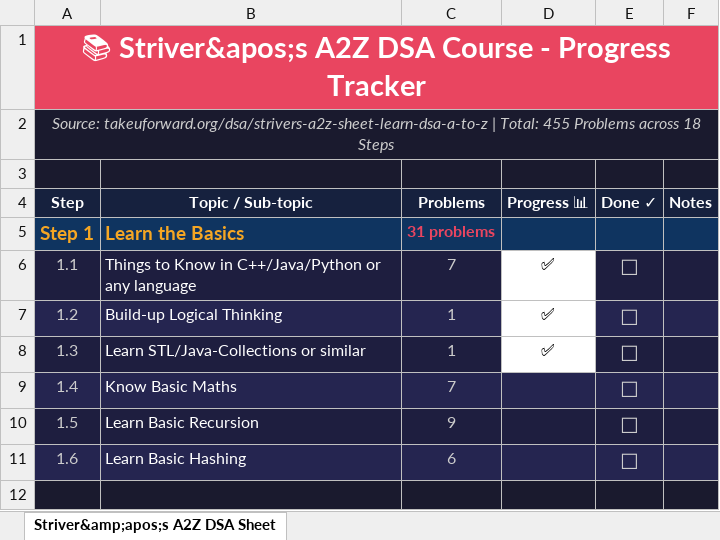
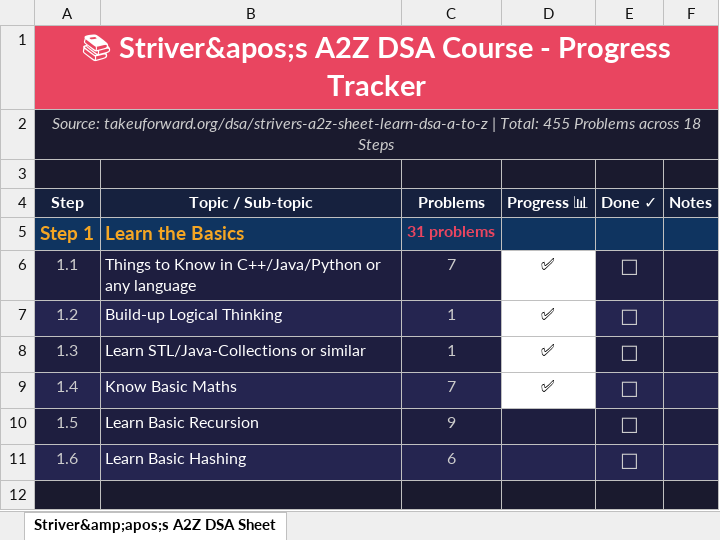
Before and after one commit to shikhar-mutta/Striver, an Excel workbook: Strivers_A2Z_DSA_Sheet.xlsx, sheet Striver&amp;apos;s A2Z DSA Sheet, drawn as a sheet; only a part is shown; values as stored, in another font and other column widths than the file's, no borders; the diff names each change by its address in the sheet, - before the commit and + after, or states it on an @@ line.

Commit message:
U1

```diff
--- a/Strivers_A2Z_DSA_Sheet.xlsx (sheet Striver&amp;apos;s A2Z DSA Sheet)
+++ b/Strivers_A2Z_DSA_Sheet.xlsx (sheet Striver&amp;apos;s A2Z DSA Sheet)
-D9 (Progress 📊): (empty)
+D9 (Progress 📊): ✅
-D9 fill: #252550
+D9 fill: none
```
